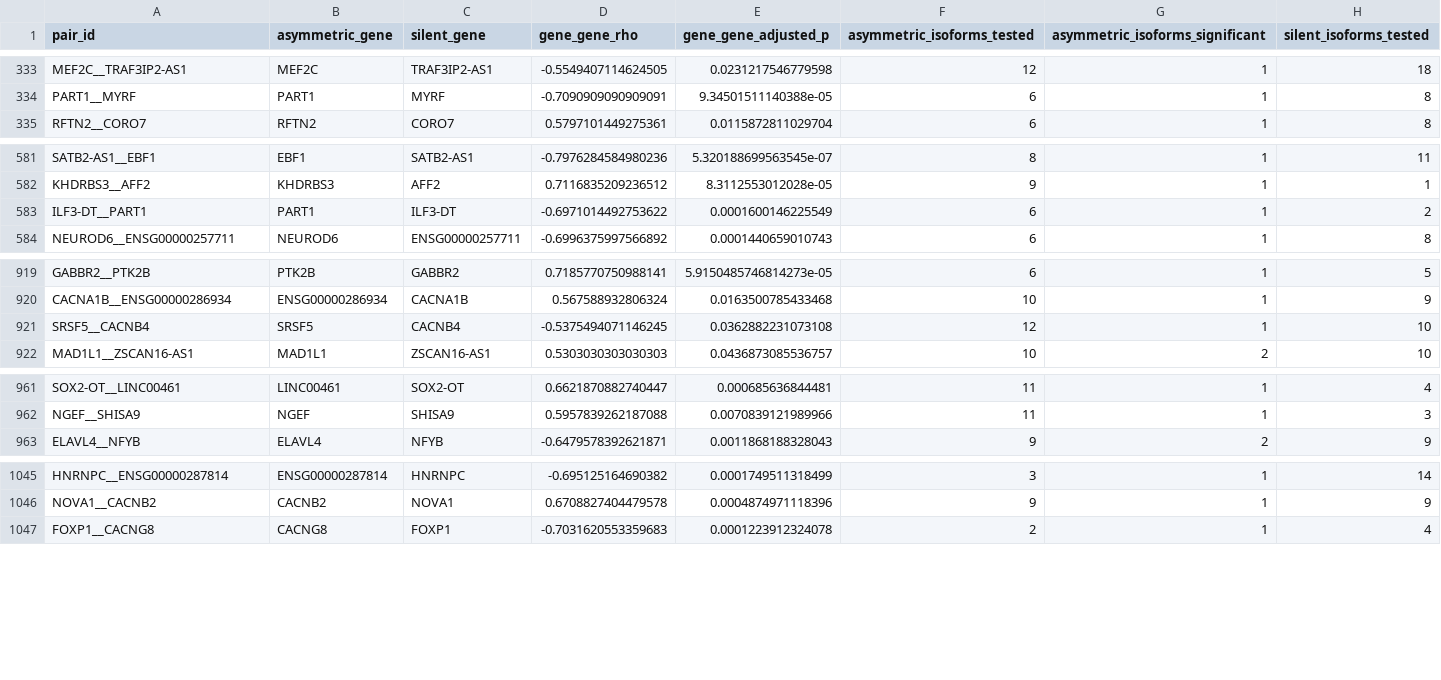
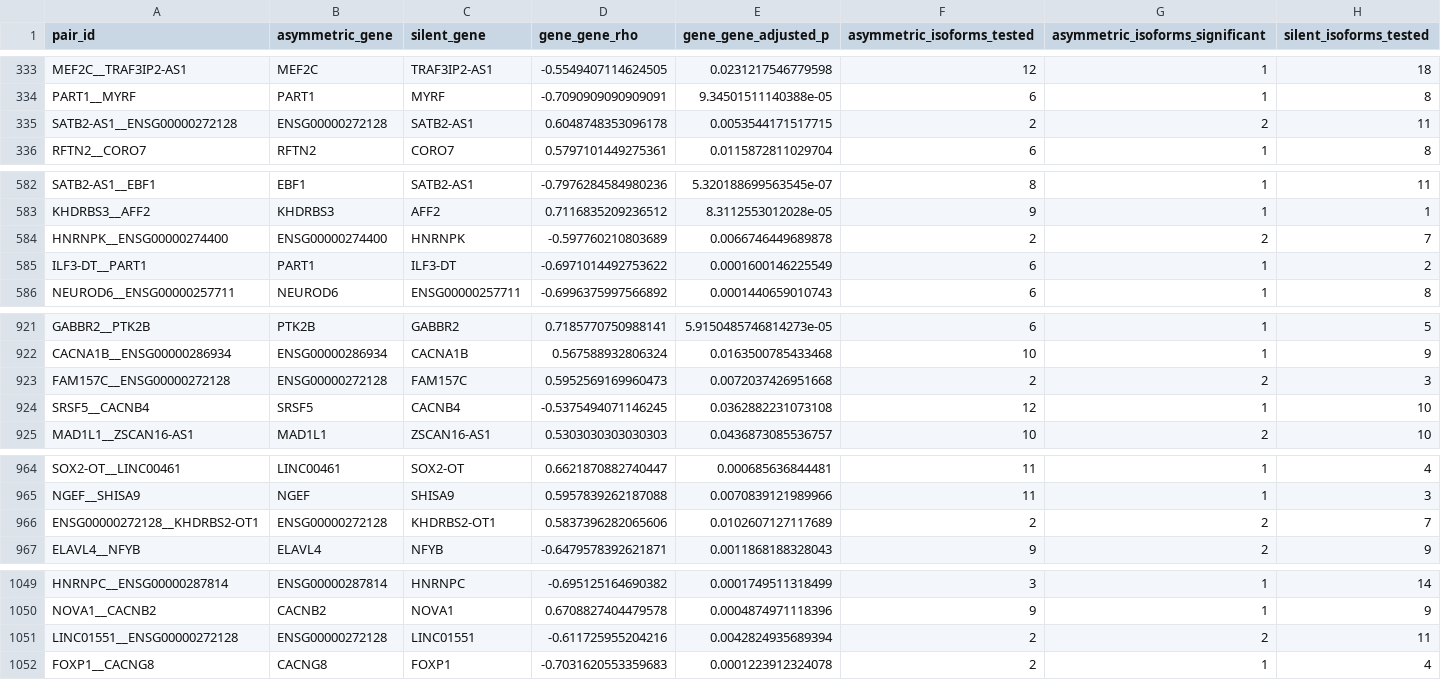
Before and after one commit to avneet407/Sapal-Speke-RP-2026, a CSV file: 4_identifying_candidates/CSV/promising_candidate_pairs_cpm1_frac80%_share1.5pct_BY_FDR5.csv, drawn as a sheet; only a part is shown, gaps mark what is left out; rows hold the shown columns only; the diff names each change by its address in the sheet, - before the commit and + after, or states it on an @@ line.

```diff
--- a/4_identifying_candidates/CSV/promising_candidate_pairs_cpm1_frac80%_share1.5pct_BY_FDR5.csv
+++ b/4_identifying_candidates/CSV/promising_candidate_pairs_cpm1_frac80%_share1.5pct_BY_FDR5.csv
+row 335: SATB2-AS1__ENSG00000272128 | ENSG00000272128 | SATB2-AS1 | 0.6048748353096178 | 0.0053544171517715 | 2 | 2 | 11
+row 584: HNRNPK__ENSG00000274400 | ENSG00000274400 | HNRNPK | -0.597760210803689 | 0.0066746449689878 | 2 | 2 | 7
+row 923: FAM157C__ENSG00000272128 | ENSG00000272128 | FAM157C | 0.5952569169960473 | 0.0072037426951668 | 2 | 2 | 3
+row 966: ENSG00000272128__KHDRBS2-OT1 | ENSG00000272128 | KHDRBS2-OT1 | 0.5837396282065606 | 0.0102607127117689 | 2 | 2 | 7
+row 1051: LINC01551__ENSG00000272128 | ENSG00000272128 | LINC01551 | -0.611725955204216 | 0.0042824935689394 | 2 | 2 | 11
```
Also changed, not shown: 4_identifying_candidates/CSV/promising_candidate_genes_cpm1_frac80%_share1.5pct_BY_FDR5.csv, 1 other file.
